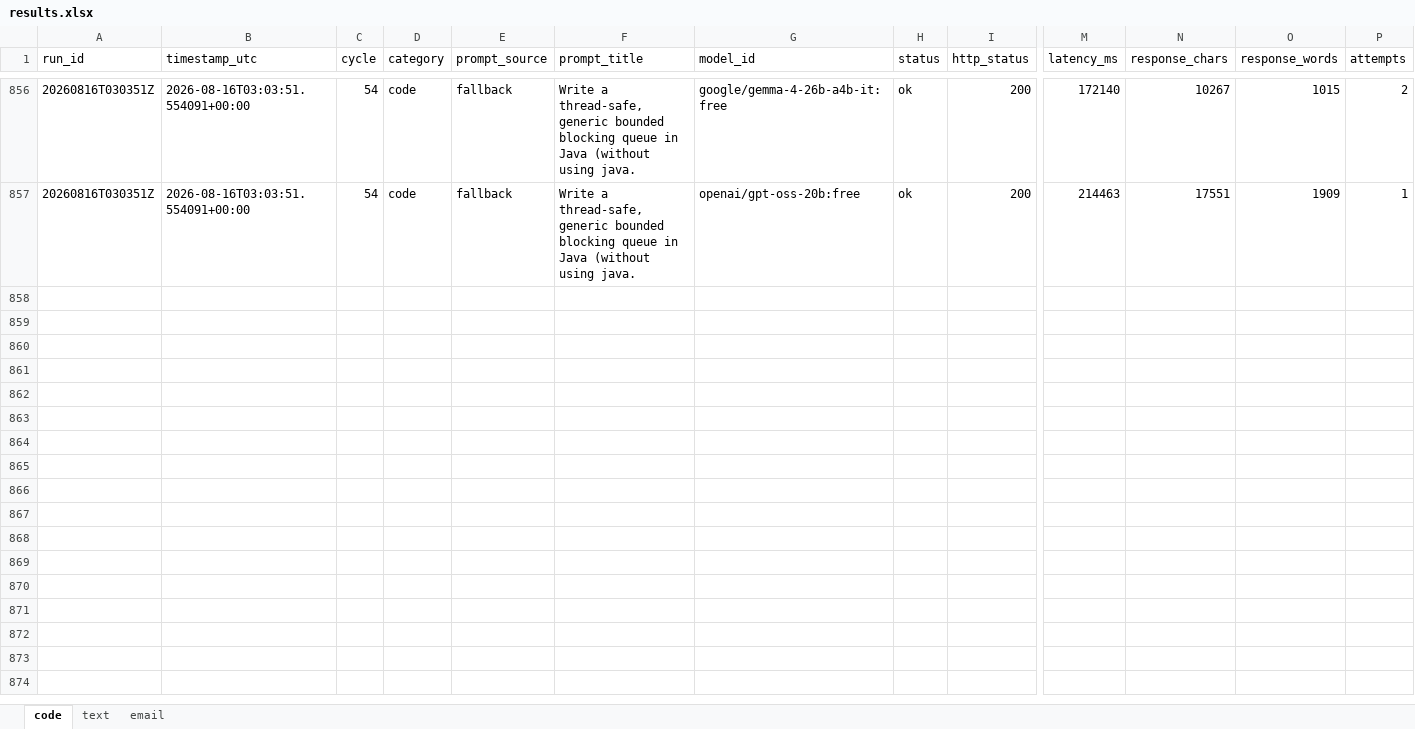
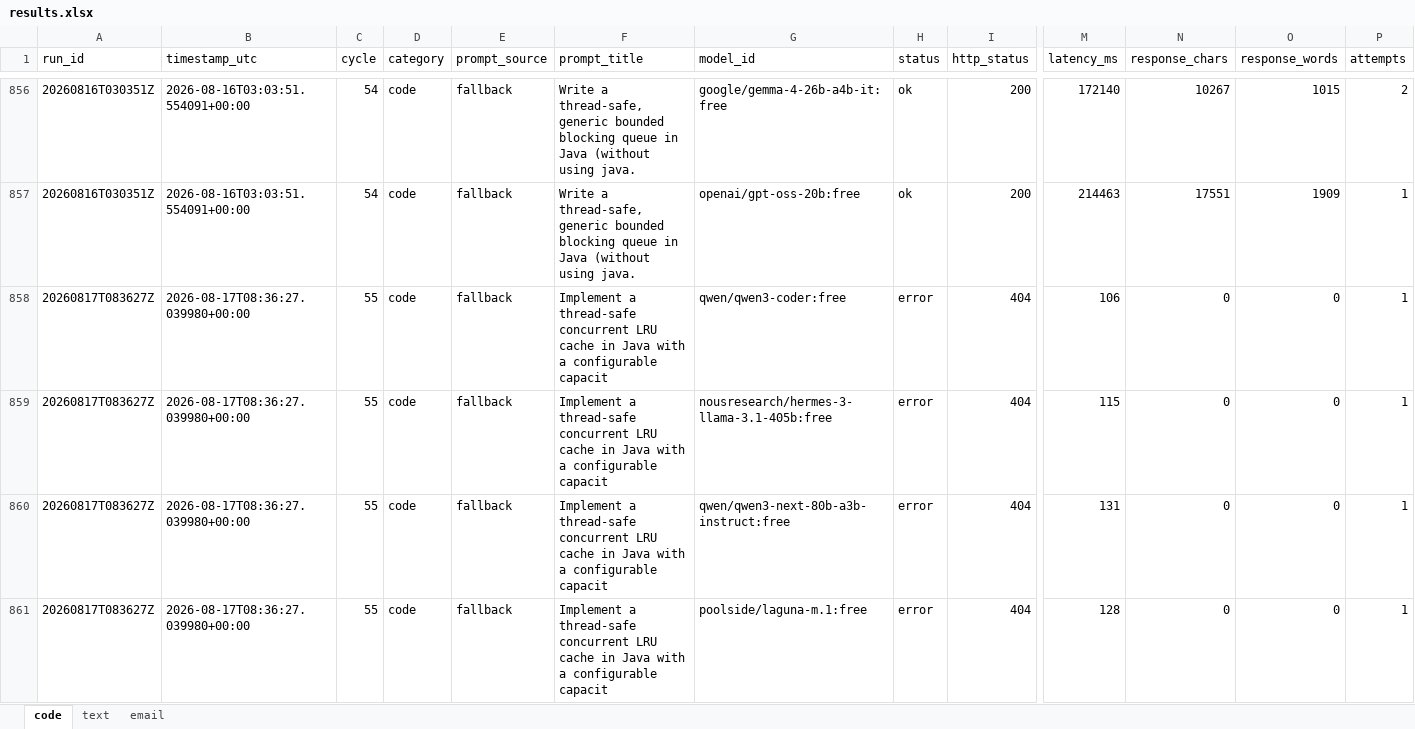
Before and after one commit to upendrasabnis/model-bench, an Excel workbook: results.xlsx, sheet code, drawn as a sheet; only a part is shown, gaps mark what is left out; values as stored, in another font and other column widths than the file's, no borders; rows hold the shown columns only; the diff covers the shown part only; the diff names each change by its address in the sheet, - before the commit and + after, or states it on an @@ line.

```diff
--- a/results.xlsx (sheet code)
+++ b/results.xlsx (sheet code)
+row 858: 20260817T083627Z | 2026-08-17T08:36:27.039980+00:00 | 55 | code | fallback | Implement a thread-safe concurrent LRU cache in Java with a configurable capacit | qwen/qwen3-coder:free | error | 404 | 106 | 0 | 0 | 1
+row 859: 20260817T083627Z | 2026-08-17T08:36:27.039980+00:00 | 55 | code | fallback | Implement a thread-safe concurrent LRU cache in Java with a configurable capacit | nousresearch/hermes-3-llama-3.1-405b:free | error | 404 | 115 | 0 | 0 | 1
+row 860: 20260817T083627Z | 2026-08-17T08:36:27.039980+00:00 | 55 | code | fallback | Implement a thread-safe concurrent LRU cache in Java with a configurable capacit | qwen/qwen3-next-80b-a3b-instruct:free | error | 404 | 131 | 0 | 0 | 1
+row 861: 20260817T083627Z | 2026-08-17T08:36:27.039980+00:00 | 55 | code | fallback | Implement a thread-safe concurrent LRU cache in Java with a configurable capacit | poolside/laguna-m.1:free | error | 404 | 128 | 0 | 0 | 1
```
Also changed, not shown: 12 added rows elsewhere in this sheet, sheet text, sheet email, 26 other files.
